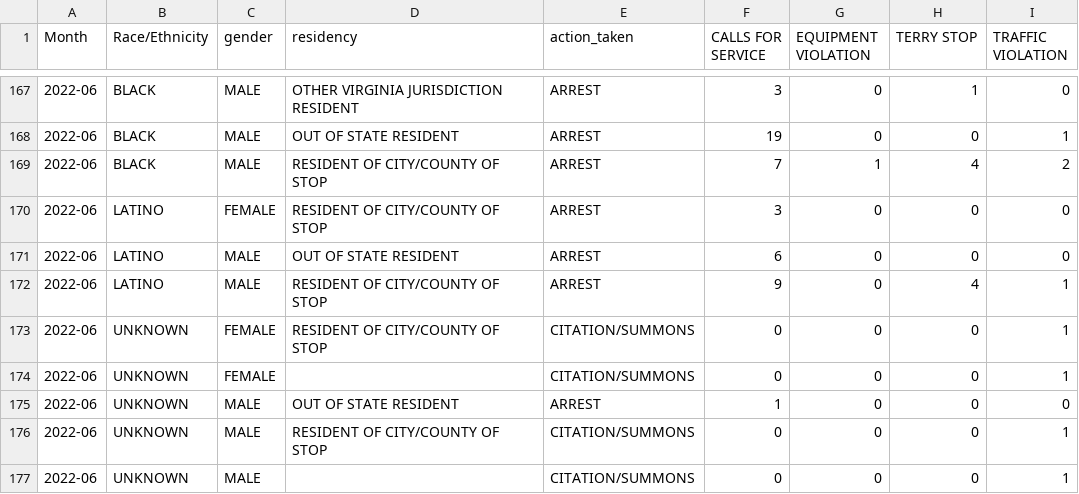
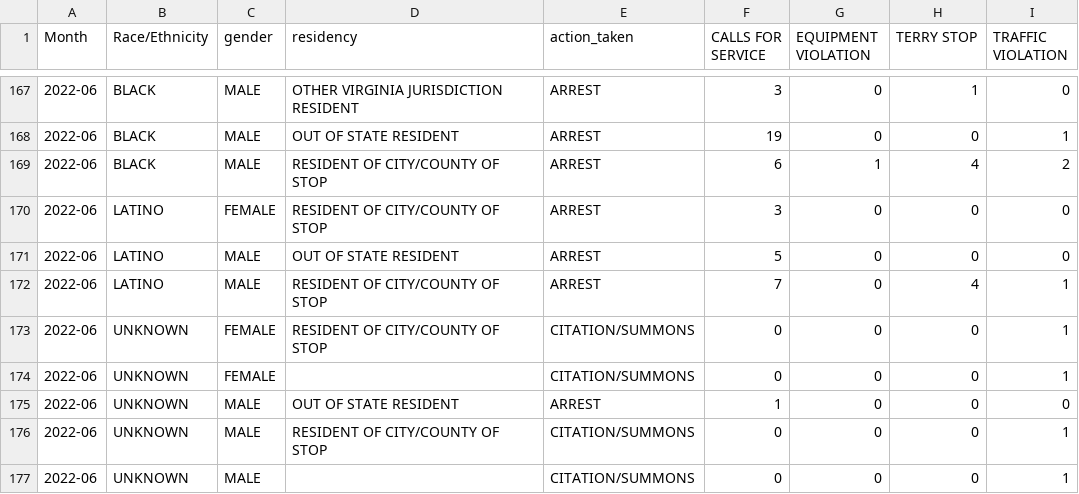
Before and after one commit to Fairfax-County-NAACP-Data/fcpd-data, a CSV file: data/Virginia_Fairfax County Police Department_STOPS_uof_officer.csv, drawn as a sheet; only a part is shown, gaps mark what is left out.

```diff
--- a/data/Virginia_Fairfax County Police Department_STOPS_uof_officer.csv
+++ b/data/Virginia_Fairfax County Police Department_STOPS_uof_officer.csv
@@ -168,6 +168,6 @@ Month,Race/Ethnicity,gender,residency,action_taken,CALLS FOR SERVICE,EQUIPMENT V
 2022-06,BLACK,MALE,OUT OF STATE RESIDENT,ARREST,19,0,0,1
-2022-06,BLACK,MALE,RESIDENT OF CITY/COUNTY OF STOP,ARREST,7,1,4,2
+2022-06,BLACK,MALE,RESIDENT OF CITY/COUNTY OF STOP,ARREST,6,1,4,2
 2022-06,LATINO,FEMALE,RESIDENT OF CITY/COUNTY OF STOP,ARREST,3,0,0,0
-2022-06,LATINO,MALE,OUT OF STATE RESIDENT,ARREST,6,0,0,0
-2022-06,LATINO,MALE,RESIDENT OF CITY/COUNTY OF STOP,ARREST,9,0,4,1
+2022-06,LATINO,MALE,OUT OF STATE RESIDENT,ARREST,5,0,0,0
+2022-06,LATINO,MALE,RESIDENT OF CITY/COUNTY OF STOP,ARREST,7,0,4,1
 2022-06,UNKNOWN,FEMALE,RESIDENT OF CITY/COUNTY OF STOP,CITATION/SUMMONS,0,0,0,1
```
Also changed, not shown: data/Virginia_Fairfax County Police Department_STOPS_result.csv, data/Virginia_Fairfax County Police Department_STOPS_search.csv, 1 other file.
